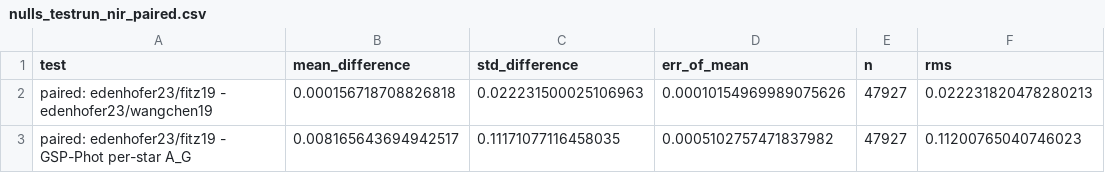
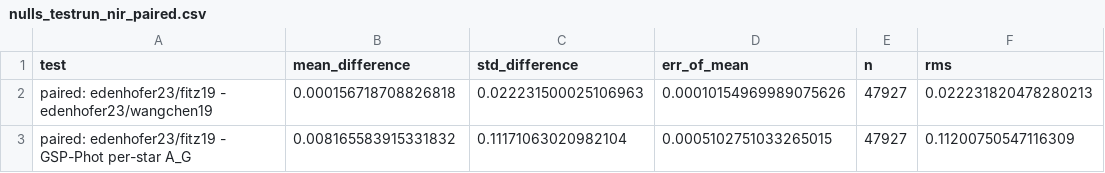
Before and after one commit to gondwanagenesis/stellar-optical-deficit, a CSV file: results/nulls_testrun_nir_paired.csv, drawn as a sheet.

```diff
--- a/results/nulls_testrun_nir_paired.csv
+++ b/results/nulls_testrun_nir_paired.csv
@@ -2,2 +2,2 @@ test,mean_difference,std_difference,err_of_mean,n,rms
 paired: edenhofer23/fitz19 - edenhofer23/wangchen19,0.000156718708826818,0.022231500025106963,0.00010154969989075626,47927,0.022231820478280213
-paired: edenhofer23/fitz19 - GSP-Phot per-star A_G,0.008165643694942517,0.11171077116458035,0.0005102757471837982,47927,0.11200765040746023
+paired: edenhofer23/fitz19 - GSP-Phot per-star A_G,0.008165583915331832,0.11171063020982104,0.0005102751033265015,47927,0.11200750547116309
```
Also changed, not shown: results/nulls_testrun_nir_scaling.csv, results/nulls_testrun_nir_splits.csv, 13 other files.
